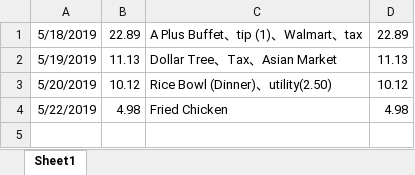
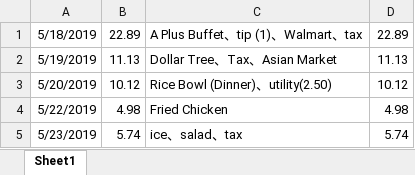
Before and after one commit to jiaqixu/personal_utility, an Excel workbook: utility_record_start_05_18_2019.xlsx, sheet Sheet1, drawn as a sheet; values as stored, in another font and other column widths than the file's, no borders; the diff names each change by its address in the sheet, - before the commit and + after, or states it on an @@ line.

Commit message:
add_day_05_22_2019

```diff
--- a/utility_record_start_05_18_2019.xlsx (sheet Sheet1)
+++ b/utility_record_start_05_18_2019.xlsx (sheet Sheet1)
+row 5: 5/23/2019 | 5.74 | ice、salad、tax | 5.74
```
